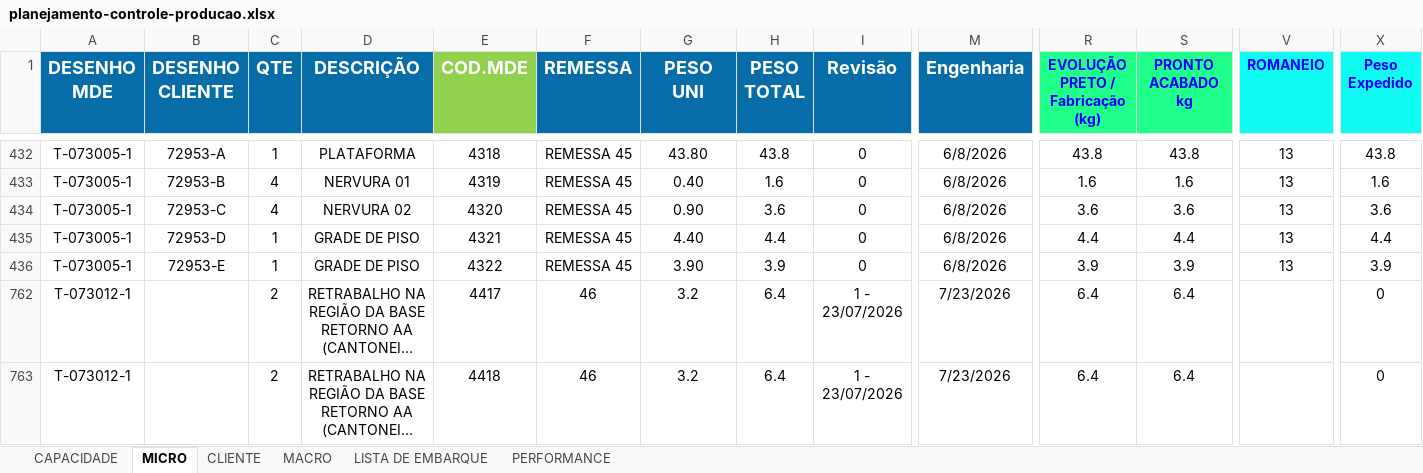
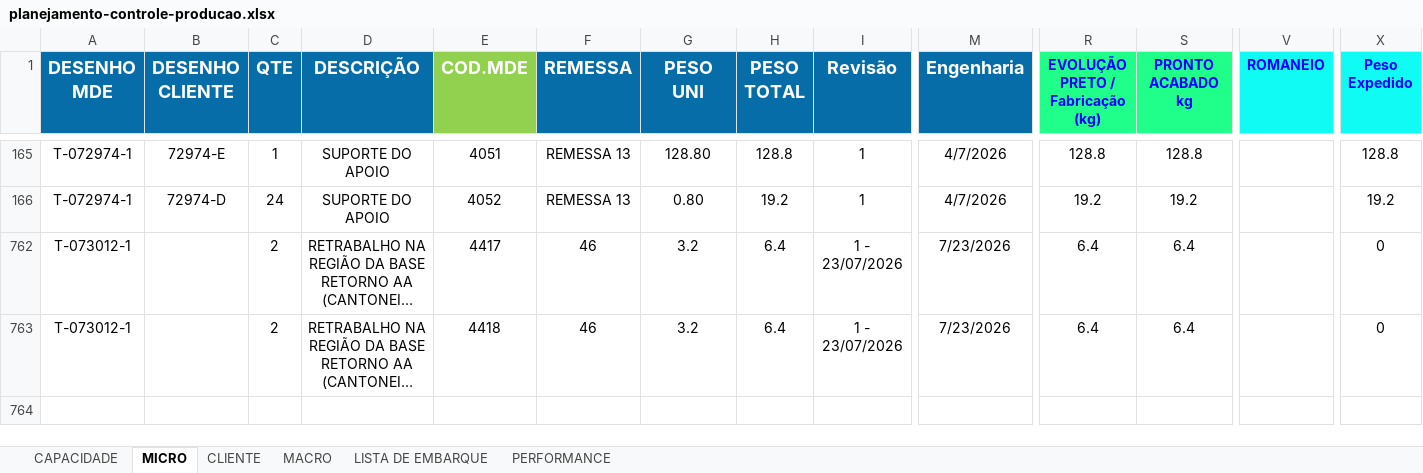
Before and after one commit to gezielseveriano-ui/Deshboardproducao, an Excel workbook: planejamento-controle-producao.xlsx, sheet MICRO, drawn as a sheet; only a part is shown, gaps mark what is left out; long unchanged cells end in …; values as stored, in another font and other column widths than the file's, no borders; conditional formats and table styles not drawn; removed rows and columns are numbered as before the commit, all else as after; rows hold the shown columns only; the diff covers the shown part only; the diff names each change by its address in the sheet, - before the commit and + after, or states it on an @@ line.

Commit message:
Add files via upload

```diff
--- a/planejamento-controle-producao.xlsx (sheet MICRO)
+++ b/planejamento-controle-producao.xlsx (sheet MICRO)
@@ row 432 hidden: T-073005-1 | 72953-A | 1 | PLATAFORMA | 4318 | REMESSA 45 | 43.80 | 43.8 | 0 | 6/8/2026 | 43.8 | 43.8 | 13 | 43.8 @@
@@ row 433 hidden: T-073005-1 | 72953-B | 4 | NERVURA 01 | 4319 | REMESSA 45 | 0.40 | 1.6 | 0 | 6/8/2026 | 1.6 | 1.6 | 13 | 1.6 @@
@@ row 434 hidden: T-073005-1 | 72953-C | 4 | NERVURA 02 | 4320 | REMESSA 45 | 0.90 | 3.6 | 0 | 6/8/2026 | 3.6 | 3.6 | 13 | 3.6 @@
-A165:A166 (DESENHO MDE): T-073005-1
+A165:A166 (DESENHO MDE): T-072974-1
-B165 (DESENHO CLIENTE): 72953-D
+B165 (DESENHO CLIENTE): 72974-E
-D165:D166 (DESCRIÇÃO): GRADE DE PISO
+D165:D166 (DESCRIÇÃO): SUPORTE DO APOIO
-E165 (COD.MDE): 4321
+E165 (COD.MDE): 4051
-F165:F166 (REMESSA): REMESSA 45
+F165:F166 (REMESSA): REMESSA 13
-G165 (PESO UNI): 4.40
+G165 (PESO UNI): 128.80
-H165 (PESO TOTAL): 4.4
+H165 (PESO TOTAL): 128.8
-I165:I166 (Revisão): 0
+I165:I166 (Revisão): 1
-M165:M166 (Engenharia): 6/8/2026
+M165:M166 (Engenharia): 4/7/2026
-R165 (EVOLUÇÃO PRETO / Fabricação (kg)): 4.4
+R165 (EVOLUÇÃO PRETO / Fabricação (kg)): 128.8
-S165 (PRONTO ACABADO kg): 4.4
+S165 (PRONTO ACABADO kg): 128.8
-V165:V166 (ROMANEIO): 13
+V165:V166 (ROMANEIO): (empty)
-X165 (Peso Expedido): 4.4
+X165 (Peso Expedido): 128.8
-B166 (DESENHO CLIENTE): 72953-E
+B166 (DESENHO CLIENTE): 72974-D
-C166 (QTE): 1
+C166 (QTE): 24
-E166 (COD.MDE): 4322
+E166 (COD.MDE): 4052
-G166 (PESO UNI): 3.90
+G166 (PESO UNI): 0.80
-H166 (PESO TOTAL): 3.9
+H166 (PESO TOTAL): 19.2
-R166 (EVOLUÇÃO PRETO / Fabricação (kg)): 3.9
+R166 (EVOLUÇÃO PRETO / Fabricação (kg)): 19.2
-S166 (PRONTO ACABADO kg): 3.9
+S166 (PRONTO ACABADO kg): 19.2
-X166 (Peso Expedido): 3.9
+X166 (Peso Expedido): 19.2
```
Also changed, not shown: 3 hidden or unhidden rows and 31 edited cells elsewhere in this sheet, formulas that keep their value, hidden cells.
